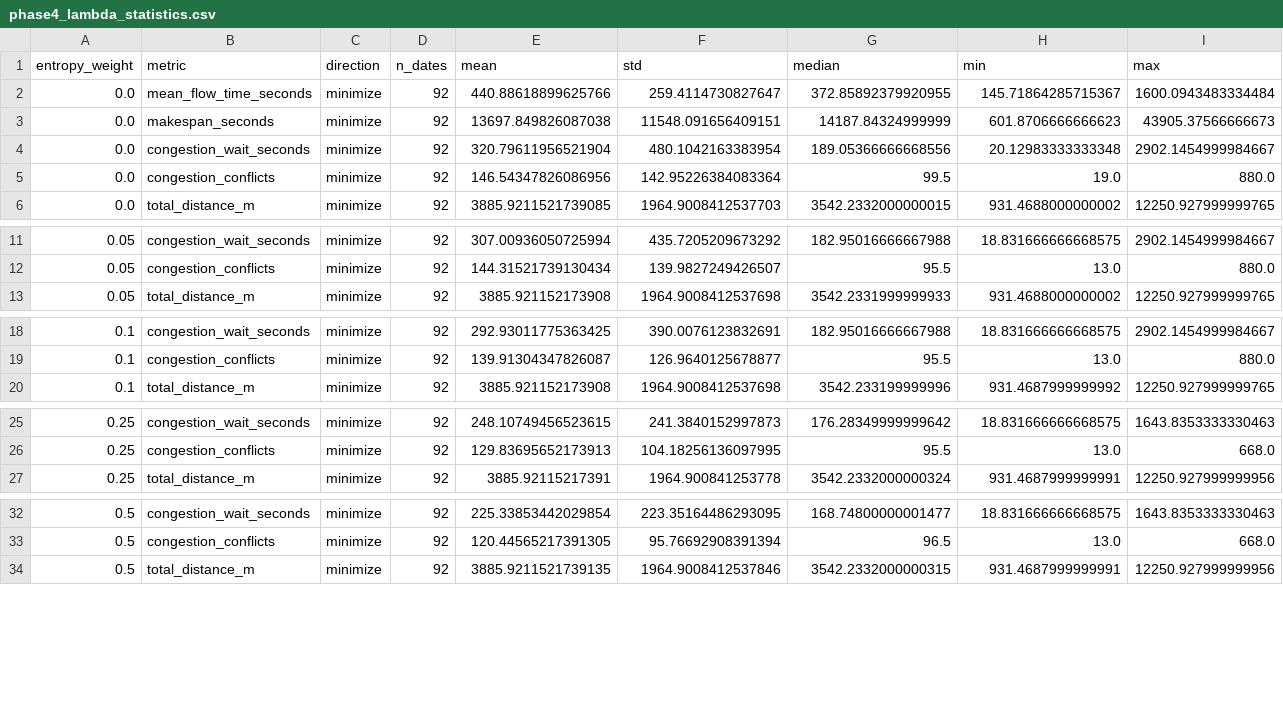
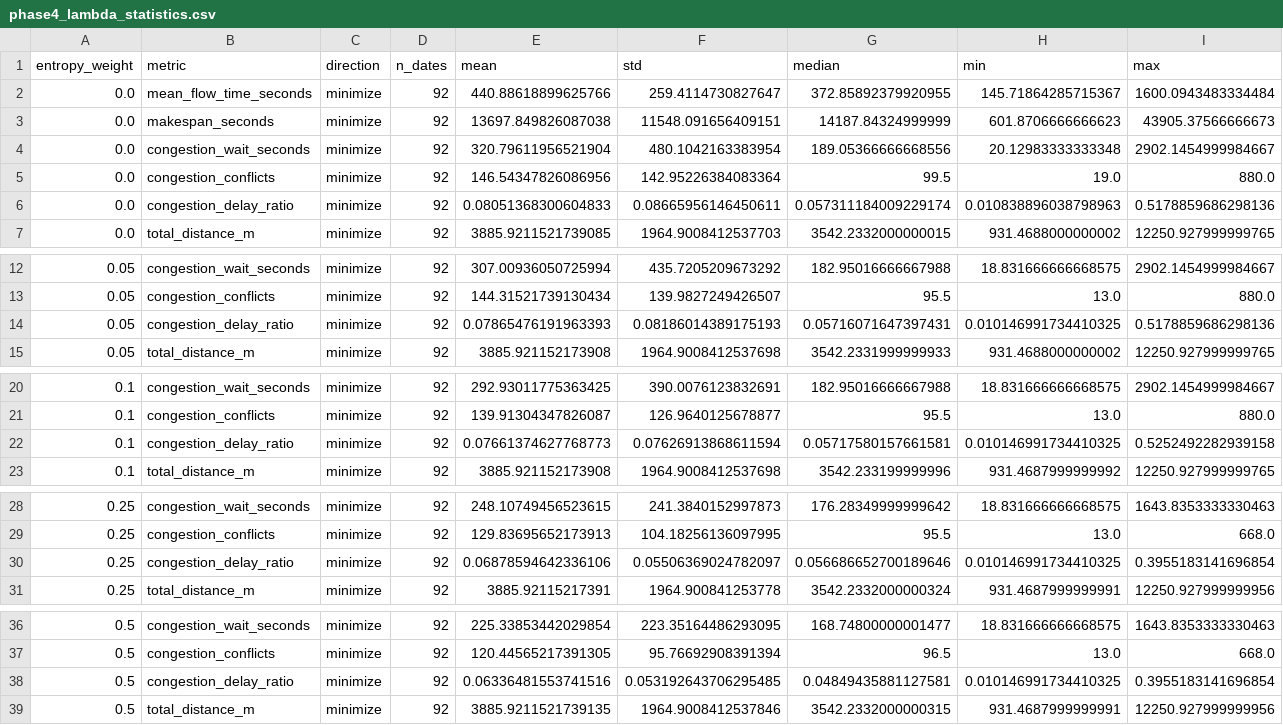
Before and after one commit to mcmoict/entropy-thesis, a CSV file: results/phase4/phase4_lambda_statistics.csv, drawn as a sheet; only a part is shown, gaps mark what is left out; the diff covers the shown part only; the diff names each change by its address in the sheet, - before the commit and + after, or states it on an @@ line.

```diff
--- a/results/phase4/phase4_lambda_statistics.csv
+++ b/results/phase4/phase4_lambda_statistics.csv
+row 6: 0.0 | congestion_delay_ratio | minimize | 92 | 0.08051368300604833 | 0.08665956146450611 | 0.057311184009229174 | 0.010838896038798963 | 0.5178859686298136
+row 14: 0.05 | congestion_delay_ratio | minimize | 92 | 0.07865476191963393 | 0.08186014389175193 | 0.05716071647397431 | 0.010146991734410325 | 0.5178859686298136
+row 22: 0.1 | congestion_delay_ratio | minimize | 92 | 0.07661374627768773 | 0.07626913868611594 | 0.05717580157661581 | 0.010146991734410325 | 0.5252492282939158
+row 30: 0.25 | congestion_delay_ratio | minimize | 92 | 0.06878594642336106 | 0.05506369024782097 | 0.056686652700189646 | 0.010146991734410325 | 0.3955183141696854
+row 38: 0.5 | congestion_delay_ratio | minimize | 92 | 0.06336481553741516 | 0.053192643706295485 | 0.04849435881127581 | 0.010146991734410325 | 0.3955183141696854
```
Also changed, not shown: 5 added rows elsewhere in this file, results/phase4/phase4_pairwise_vs_lambda0.csv, 12 other files.
